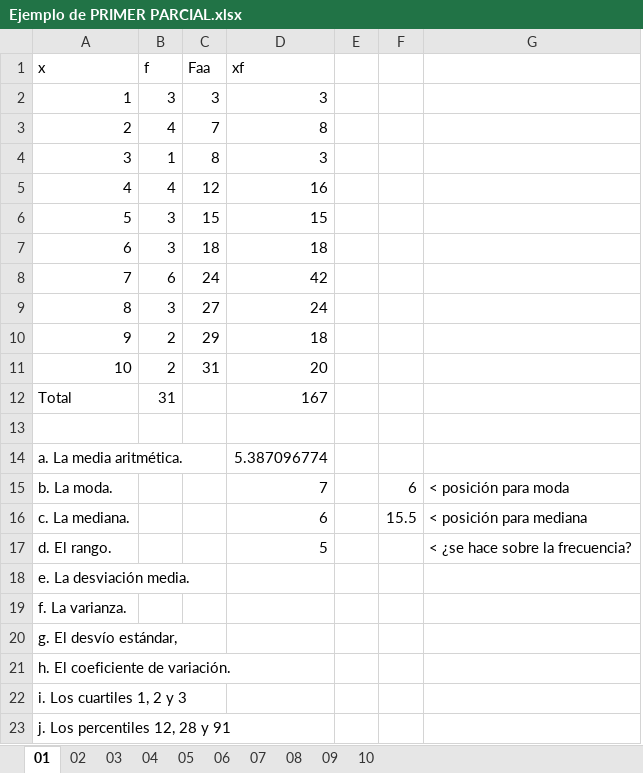
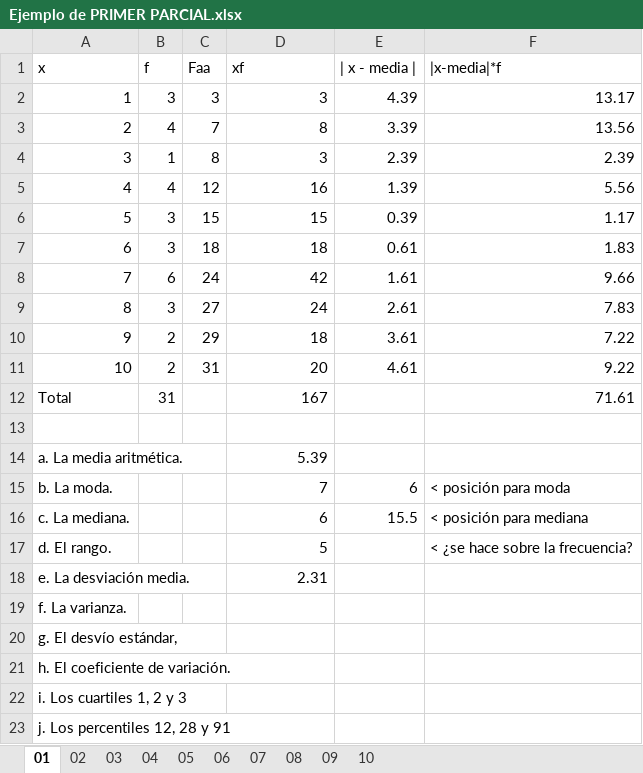
Before and after one commit to zherar7ordoya/AP5, an Excel workbook: P&E/Xtras/Ejemplo de PRIMER PARCIAL.xlsx, sheet 01, drawn as a sheet; values as stored, in another font and other column widths than the file's, no borders; table styles not drawn; removed rows and columns are numbered as before the commit, all else as after; the diff names each change by its address in the sheet, - before the commit and + after, or states it on an @@ line.

```diff
--- a/P&E/Xtras/Ejemplo de PRIMER PARCIAL.xlsx (sheet 01)
+++ b/P&E/Xtras/Ejemplo de PRIMER PARCIAL.xlsx (sheet 01)
-column E, empty
-column F, rows 15-16: 6 | 15.5
+column E (| x - media |), rows 2-16: 4.39 | 3.39 | 2.39 | 1.39 | 0.39 | 0.61 | 1.61 | 2.61 | 3.61 | 4.61 |  |  |  | 6 | 15.5
-F1: (empty)
+F1: |x-media|*f
-F2 (|x-media|*f): (empty)
+F2 (|x-media|*f): 13.17
-F3 (|x-media|*f): (empty)
+F3 (|x-media|*f): 13.56
-F4 (|x-media|*f): (empty)
+F4 (|x-media|*f): 2.39
-F5 (|x-media|*f): (empty)
+F5 (|x-media|*f): 5.56
-F6 (|x-media|*f): (empty)
+F6 (|x-media|*f): 1.17
-F7 (|x-media|*f): (empty)
+F7 (|x-media|*f): 1.83
-F8 (|x-media|*f): (empty)
+F8 (|x-media|*f): 9.66
-F9 (|x-media|*f): (empty)
+F9 (|x-media|*f): 7.83
-F10 (|x-media|*f): (empty)
+F10 (|x-media|*f): 7.22
-F11 (|x-media|*f): (empty)
+F11 (|x-media|*f): 9.22
-F12 (|x-media|*f): (empty)
+F12 (|x-media|*f): 71.61
-D14 (xf): 5.387096774
+D14 (xf): 5.39
-D18 (xf): (empty)
+D18 (xf): 2.31
```
Also changed, not shown: 1 other file.
